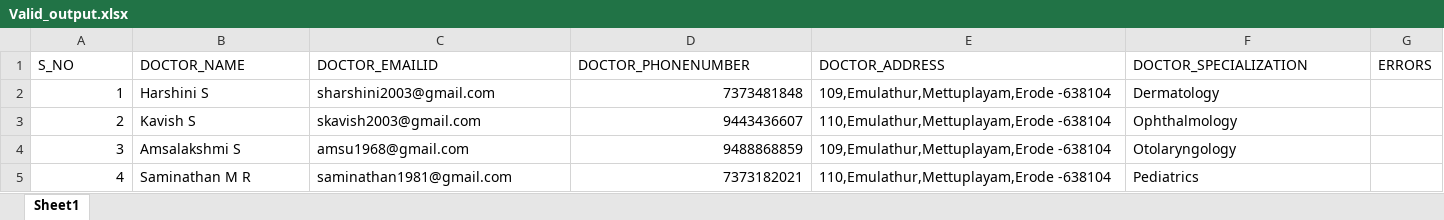
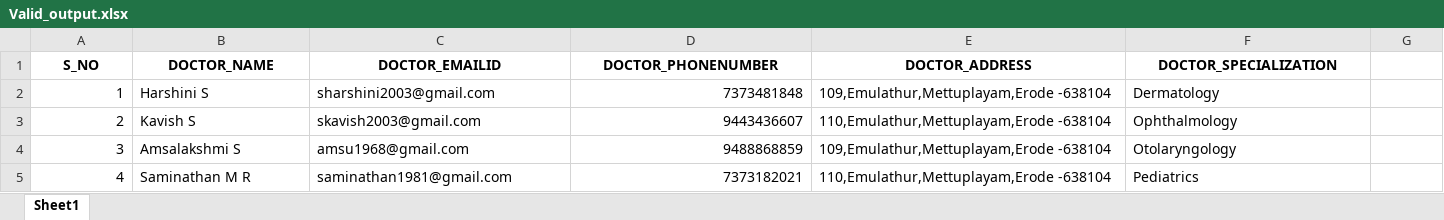
Before and after one commit to HarshiniSaminathan/HarshiniSaminathan, an Excel workbook: Doctor-Patient online appointment booking system/uploads/Valid_output.xlsx, sheet Sheet1, drawn as a sheet; values as stored, in another font and other column widths than the file's, no borders; the diff names each change by its address in the sheet, - before the commit and + after, or states it on an @@ line.

```diff
--- a/Doctor-Patient online appointment booking system/uploads/Valid_output.xlsx (sheet Sheet1)
+++ b/Doctor-Patient online appointment booking system/uploads/Valid_output.xlsx (sheet Sheet1)
@@ A1:F1 bold: off → on, alignment: left → center @@
-G1: ERRORS
+G1: (empty)
```
Also changed, not shown: Doctor-Patient online appointment booking system/uploads/errors_output.xlsx, 34 other files.
